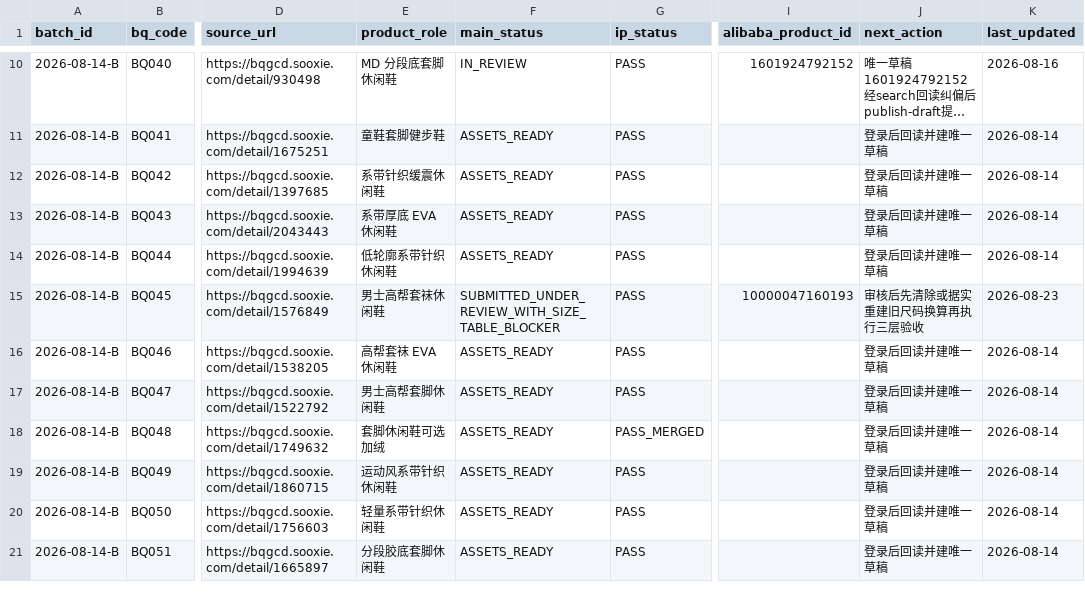
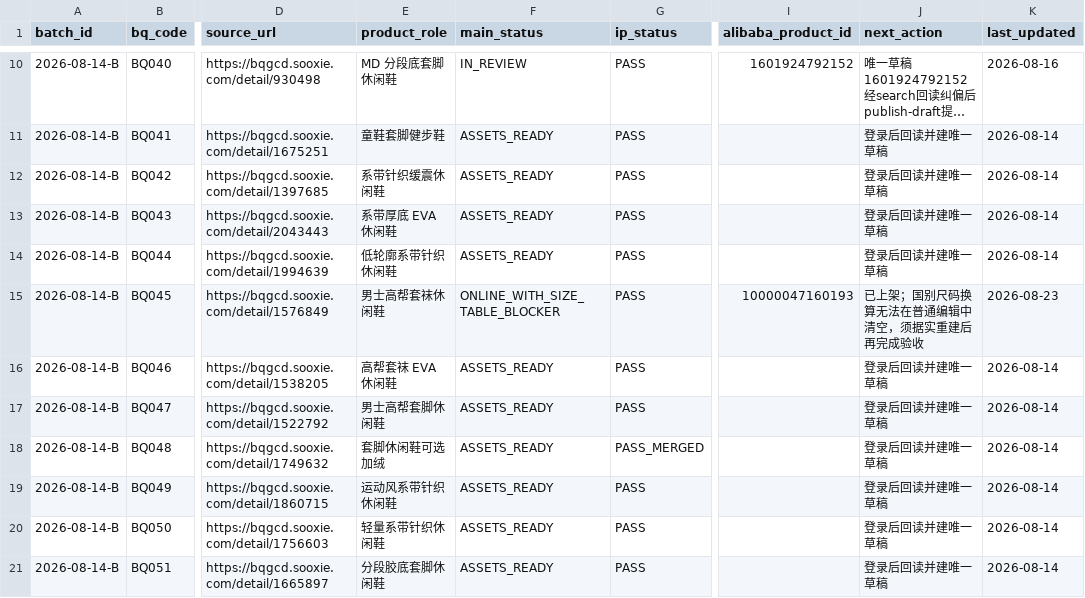
Before and after one commit to 421345308/beiqiang-cross-border-operations, a CSV file: 02_Alibaba运营/05_扩品工程/数据/扩品批次台账.csv, drawn as a sheet; only a part is shown, gaps mark what is left out; long unchanged cells end in …; the diff names each change by its address in the sheet, - before the commit and + after, or states it on an @@ line.

Commit message:
record BQ045 online audit blocker

```diff
--- a/02_Alibaba运营/05_扩品工程/数据/扩品批次台账.csv
+++ b/02_Alibaba运营/05_扩品工程/数据/扩品批次台账.csv
-F15 (main_status): SUBMITTED_UNDER_REVIEW_WITH_SIZE_TABLE_BLOCKER
+F15 (main_status): ONLINE_WITH_SIZE_TABLE_BLOCKER
-J15 (next_action): 审核后先清除或据实重建旧尺码换算再执行三层验收
+J15 (next_action): 已上架；国别尺码换算无法在普通编辑中清空，须据实重建后再完成验收
```
Also changed, not shown: 02_Alibaba运营/05_扩品工程/数据/国际站预上架商品总表_2026-08-14.csv, 2 other files.
